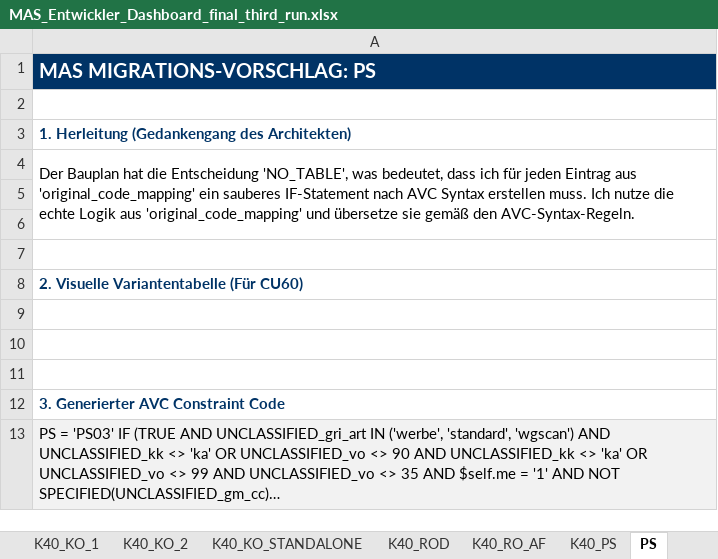
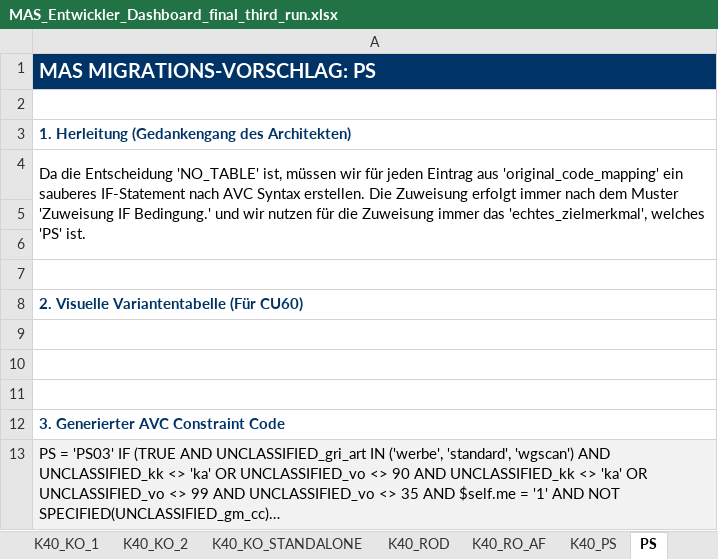
Before and after one commit to torbendoerrer/master_thesis, an Excel workbook: code/MAS_Entwickler_Dashboard_final_third_run.xlsx, sheet PS, drawn as a sheet; long unchanged cells end in …; values as stored, in another font and other column widths than the file's, no borders; the diff names each change by its address in the sheet, - before the commit and + after, or states it on an @@ line.

```diff
--- a/code/MAS_Entwickler_Dashboard_final_third_run.xlsx (sheet PS)
+++ b/code/MAS_Entwickler_Dashboard_final_third_run.xlsx (sheet PS)
-A4: Der Bauplan hat die Entscheidung 'NO_TABLE', was bedeutet, dass ich für jeden Eintrag aus 'original_code_mapping' ein sauberes IF-Statement nach AVC Syntax erstellen muss. Ich nutze die echte Logik aus 'original_code_mapping' und übersetze sie gemäß den AVC-Syntax-Regeln.
+A4: Da die Entscheidung 'NO_TABLE' ist, müssen wir für jeden Eintrag aus 'original_code_mapping' ein sauberes IF-Statement nach AVC Syntax erstellen. Die Zuweisung erfolgt immer nach dem Muster 'Zuweisung IF Bedingung.' und wir nutzen für die Zuweisung immer das 'echtes_zielmerkmal', welches 'PS' ist.
```
Also changed, not shown: sheet K40_KO_2, sheet K40_KO_STANDALONE, sheet K40_ROD, sheet K40_PS, sheet K40_BRM, sheet K40_KO_1, 1 more sheet, 37 other files.
